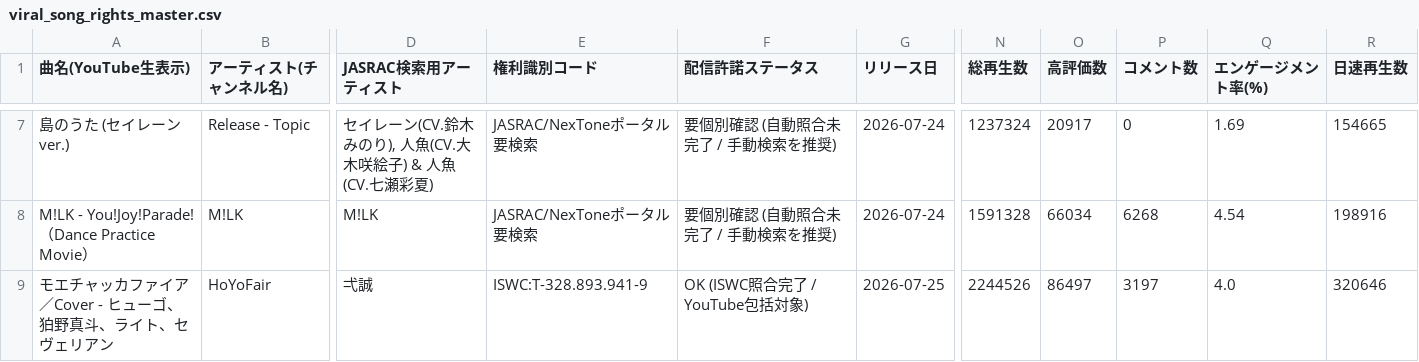
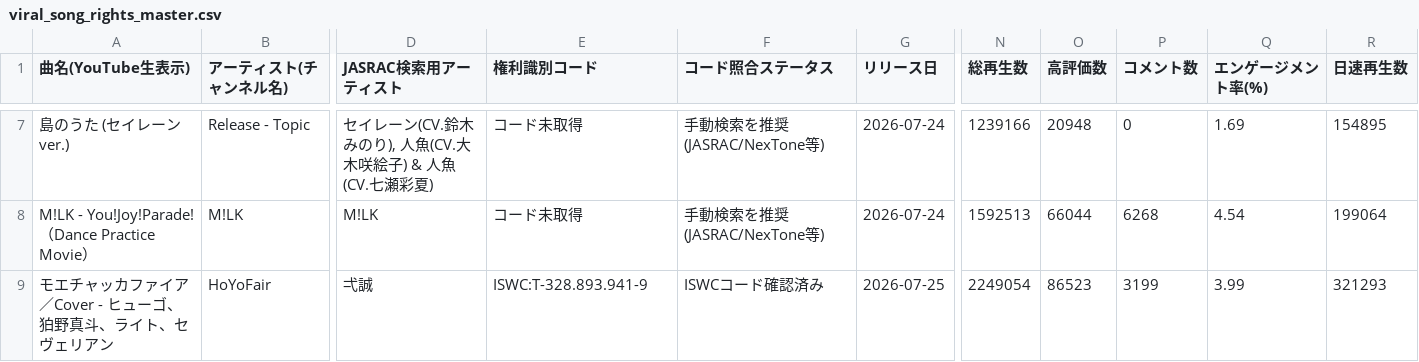
Before and after one commit to GonshiP/viral-song-rights-db, a CSV file: public/downloads/viral_song_rights_master.csv, drawn as a sheet; only a part is shown, gaps mark what is left out; the diff covers the shown part only; the diff names each change by its address in the sheet, - before the commit and + after, or states it on an @@ line.

```diff
--- a/public/downloads/viral_song_rights_master.csv
+++ b/public/downloads/viral_song_rights_master.csv
-F1: 配信許諾ステータス
+F1: コード照合ステータス
-E7:E8 (権利識別コード): JASRAC/NexToneポータル要検索
+E7:E8 (権利識別コード): コード未取得
-F7:F8 (コード照合ステータス): 要個別確認 (自動照合未完了 / 手動検索を推奨)
+F7:F8 (コード照合ステータス): 手動検索を推奨 (JASRAC/NexTone等)
-N7 (総再生数): 1237324
+N7 (総再生数): 1239166
-O7 (高評価数): 20917
+O7 (高評価数): 20948
-R7 (日速再生数): 154665
+R7 (日速再生数): 154895
-N8 (総再生数): 1591328
+N8 (総再生数): 1592513
-O8 (高評価数): 66034
+O8 (高評価数): 66044
-R8 (日速再生数): 198916
+R8 (日速再生数): 199064
-F9 (コード照合ステータス): OK (ISWC照合完了 / YouTube包括対象)
+F9 (コード照合ステータス): ISWCコード確認済み
-N9 (総再生数): 2244526
+N9 (総再生数): 2249054
-O9 (高評価数): 86497
+O9 (高評価数): 86523
-P9 (コメント数): 3197
+P9 (コメント数): 3199
-Q9 (エンゲージメント率(%)): 4.0
+Q9 (エンゲージメント率(%)): 3.99
-R9 (日速再生数): 320646
+R9 (日速再生数): 321293
```
Also changed, not shown: 84 edited cells elsewhere in this file, 3 other files.
